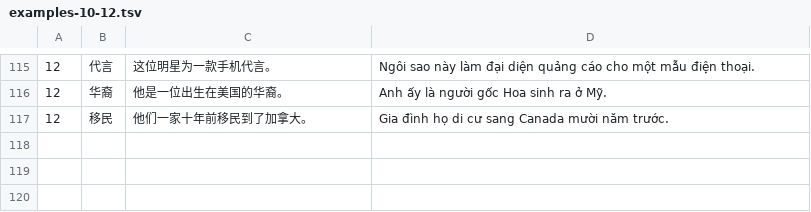
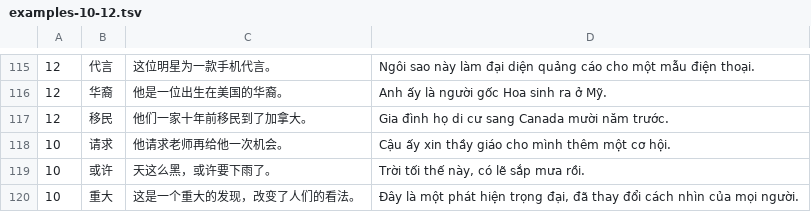
Before and after one commit to toannghia/hskapp, a TSV file: data/authored/src/examples-10-12.tsv, drawn as a sheet; only a part is shown, gaps mark what is left out; the diff names each change by its address in the sheet, - before the commit and + after, or states it on an @@ line.

```diff
--- a/data/authored/src/examples-10-12.tsv
+++ b/data/authored/src/examples-10-12.tsv
+row 118: 10 | 请求 | 他请求老师再给他一次机会。 | Cậu ấy xin thầy giáo cho mình thêm một cơ hội.
+row 119: 10 | 或许 | 天这么黑，或许要下雨了。 | Trời tối thế này, có lẽ sắp mưa rồi.
+row 120: 10 | 重大 | 这是一个重大的发现，改变了人们的看法。 | Đây là một phát hiện trọng đại, đã thay đổi cách nhìn của mọi người.
```
Also changed, not shown: data/authored/src/examples-19-21.tsv, data/authored/src/examples-22-24.tsv, 8 other files.
